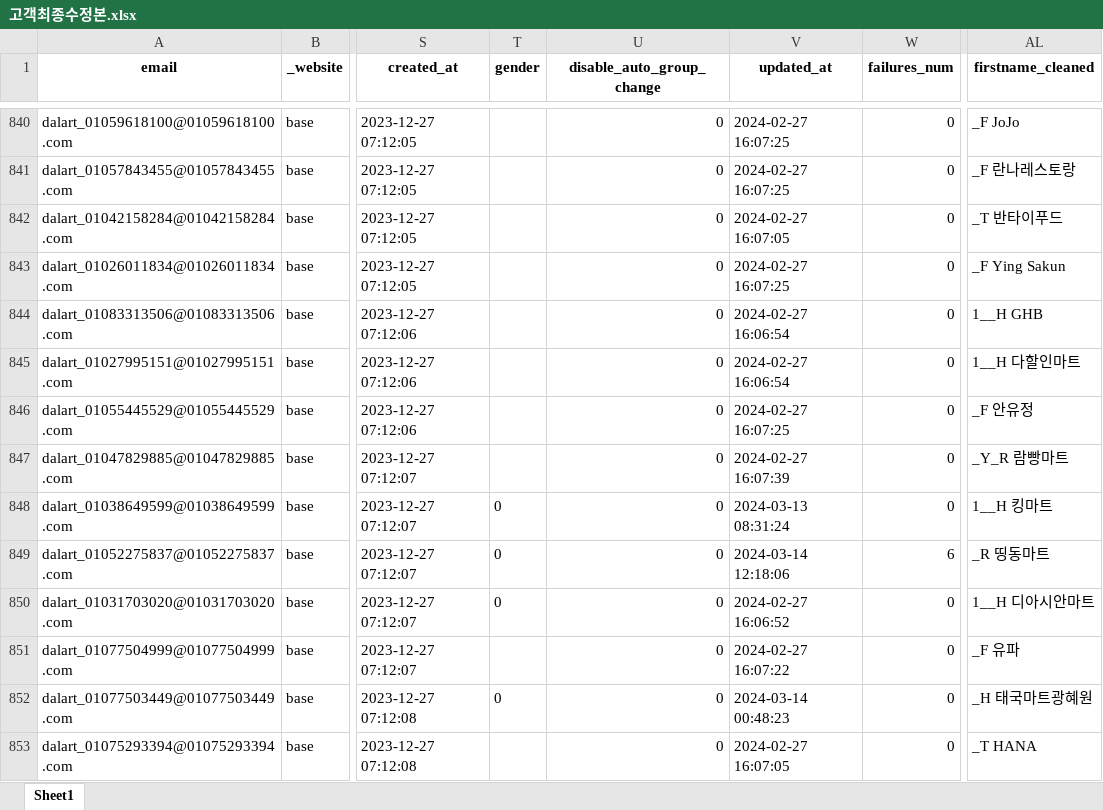
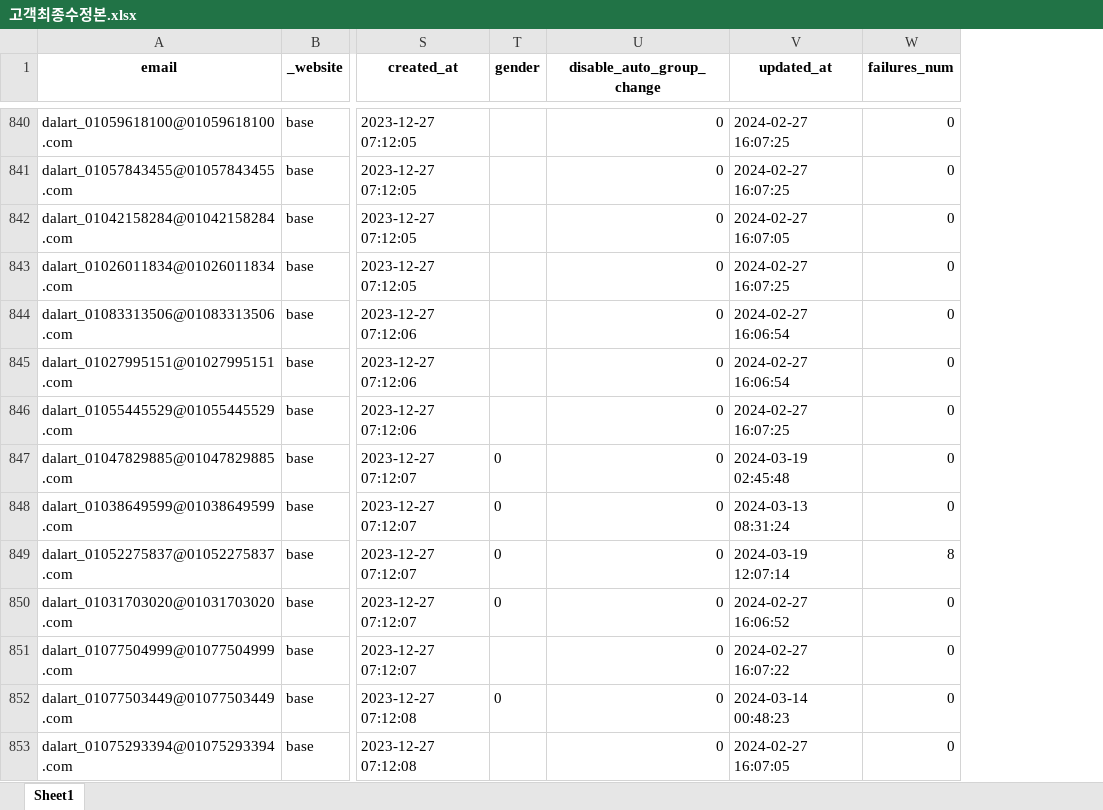
Before and after one commit to joosun7227/joosun, an Excel workbook: dalrat/예주나라/달랏마트 코드/고객 DB 관련 코드/고객최종수정본.xlsx, sheet Sheet1, drawn as a sheet; only a part is shown, gaps mark what is left out; values as stored, in another font and other column widths than the file's, no borders; removed rows and columns are numbered as before the commit, all else as after; the diff covers the shown part only; the diff names each change by its address in the sheet, - before the commit and + after, or states it on an @@ line.

```diff
--- a/dalrat/예주나라/달랏마트 코드/고객 DB 관련 코드/고객최종수정본.xlsx (sheet Sheet1)
+++ b/dalrat/예주나라/달랏마트 코드/고객 DB 관련 코드/고객최종수정본.xlsx (sheet Sheet1)
-column AL (firstname_cleaned), rows 840-853: _F JoJo | _F 란나레스토랑 | _T 반타이푸드 | _F Ying Sakun | 1__H GHB | 1__H 다할인마트 | _F 안유정 | _Y_R 람빵마트 | 1__H 킹마트 | _R 띵동마트 | 1__H 디아시안마트 | _F 유파 | _H 태국마트광혜원 | _T HANA
-T847 (gender): (empty)
+T847 (gender): 0
-V847 (updated_at): 2024-02-27 16:07:39
+V847 (updated_at): 2024-03-19 02:45:48
-V849 (updated_at): 2024-03-14 12:18:06
+V849 (updated_at): 2024-03-19 12:07:14
-W849 (failures_num): 6
+W849 (failures_num): 8
```
Also changed, not shown: 2 added rows and 30 edited cells elsewhere in this sheet, 5 other files.
